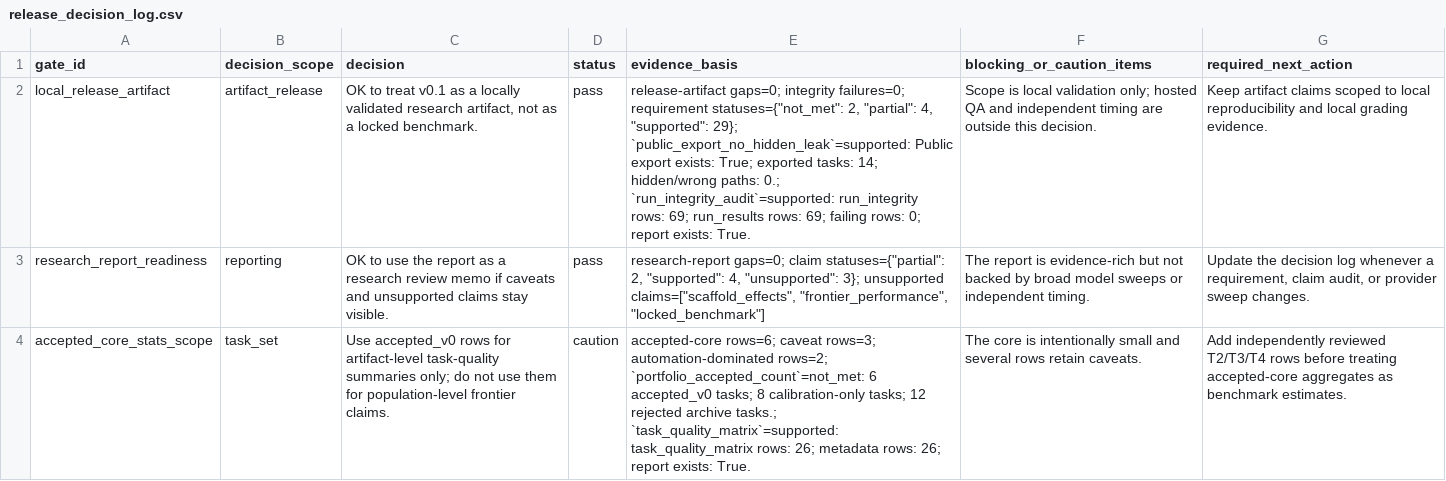
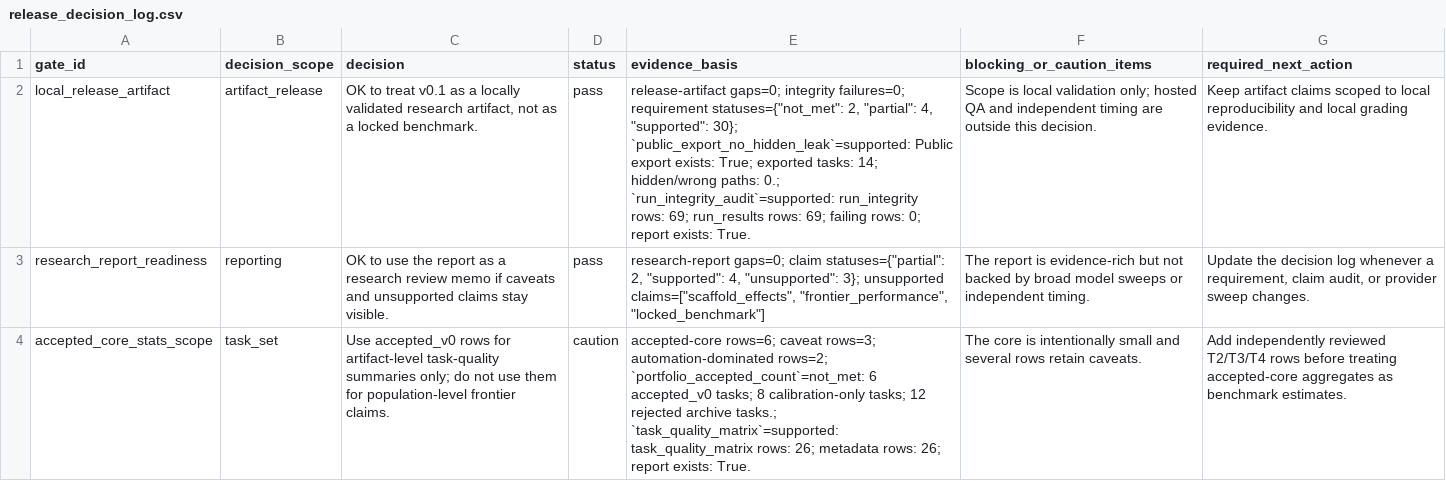
Before and after one commit to sebastian-griego/lean-time-horizon, a CSV file: data/release_decision_log.csv, drawn as a sheet; only a part is shown; the diff names each change by its address in the sheet, - before the commit and + after, or states it on an @@ line.

```diff
--- a/data/release_decision_log.csv
+++ b/data/release_decision_log.csv
-E2 (evidence_basis): …4, "supported": 29}; `public_export_no_hidden_leak`=supported: Public…
+E2 (evidence_basis): …4, "supported": 30}; `public_export_no_hidden_leak`=supported: Public…
```
Also changed, not shown: data/benchmark_requirements.csv, data/claim_evidence_audit.csv, 14 other files.
